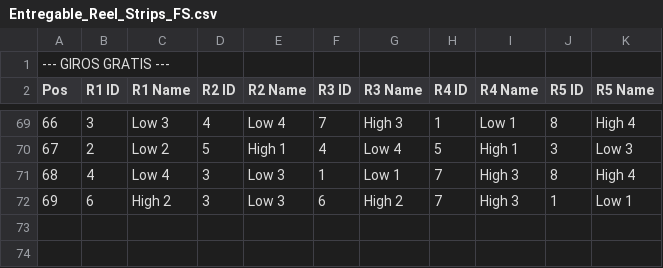
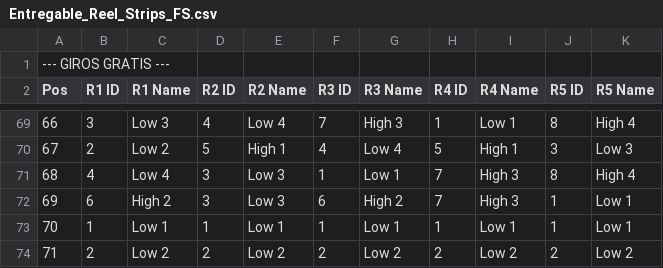
Before and after one commit to Luguin8/SlotsPython, a CSV file: 02_Codigo_Fuente/Entregable_Reel_Strips_FS.csv (was 01_Excels_Rieles_Pagos/Entregable_Reel_Strips_FS.csv), drawn as a sheet; only a part is shown, gaps mark what is left out; the diff names each change by its address in the sheet, - before the commit and + after, or states it on an @@ line.

```diff
--- a/01_Excels_Rieles_Pagos/Entregable_Reel_Strips_FS.csv
+++ b/02_Codigo_Fuente/Entregable_Reel_Strips_FS.csv
+row 73: 70 | 1 | Low 1 | 1 | Low 1 | 1 | Low 1 | 1 | Low 1 | 1 | Low 1
+row 74: 71 | 2 | Low 2 | 2 | Low 2 | 2 | Low 2 | 2 | Low 2 | 2 | Low 2
```
Also changed, not shown: 16 other files.
